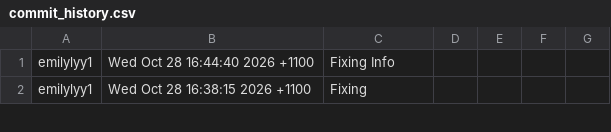
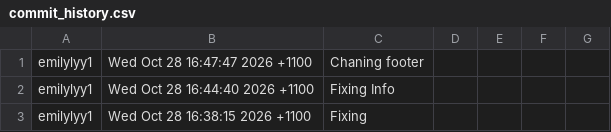
Before and after one commit to emilylyy1/assignment-1, a CSV file: commit_history.csv, drawn as a sheet; only a part is shown; the diff names each change by its address in the sheet, - before the commit and + after, or states it on an @@ line.

Commit message:
Update commit_history.csv

```diff
--- a/commit_history.csv
+++ b/commit_history.csv
+row 1: emilylyy1 | Wed Oct 28 16:47:47 2026 +1100 | Chaning footer
```
